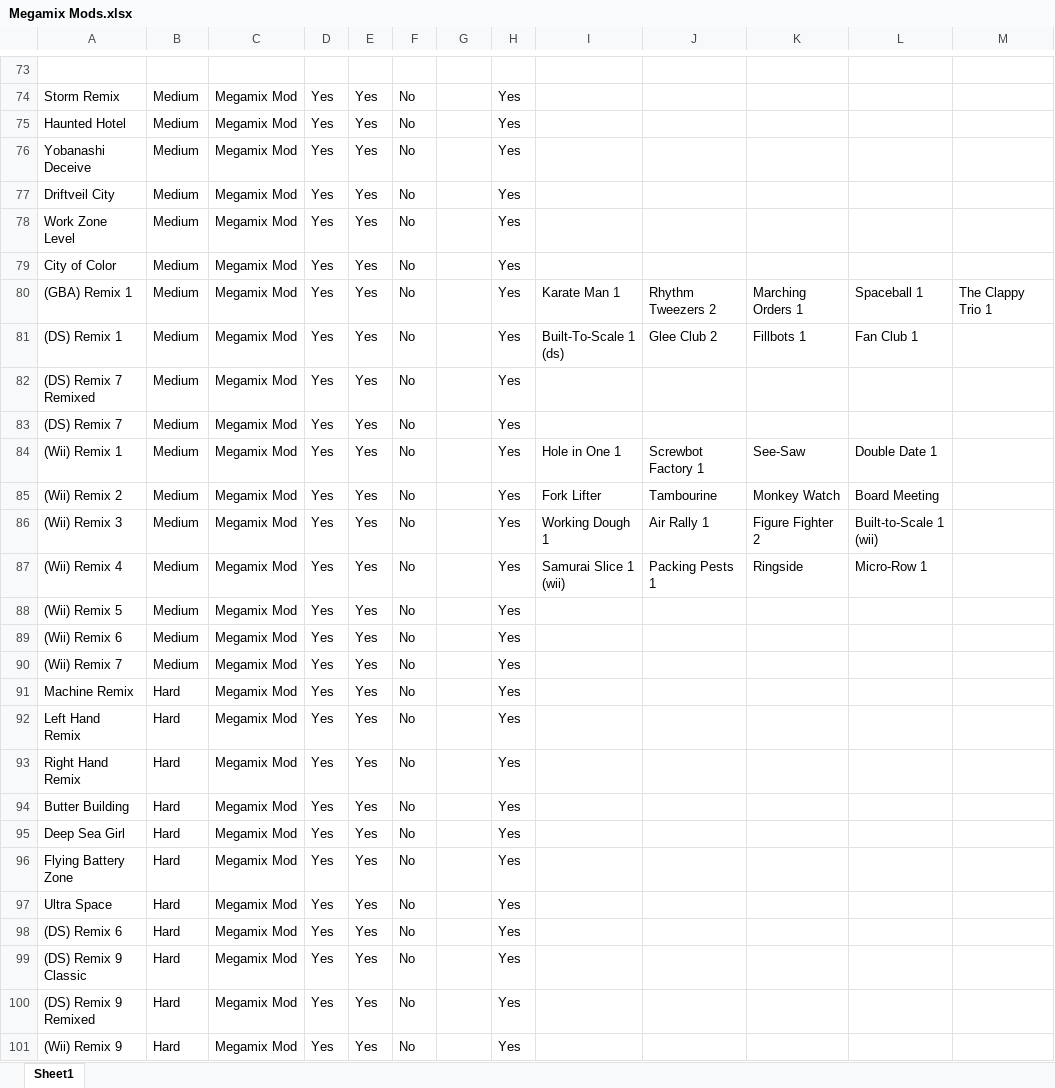
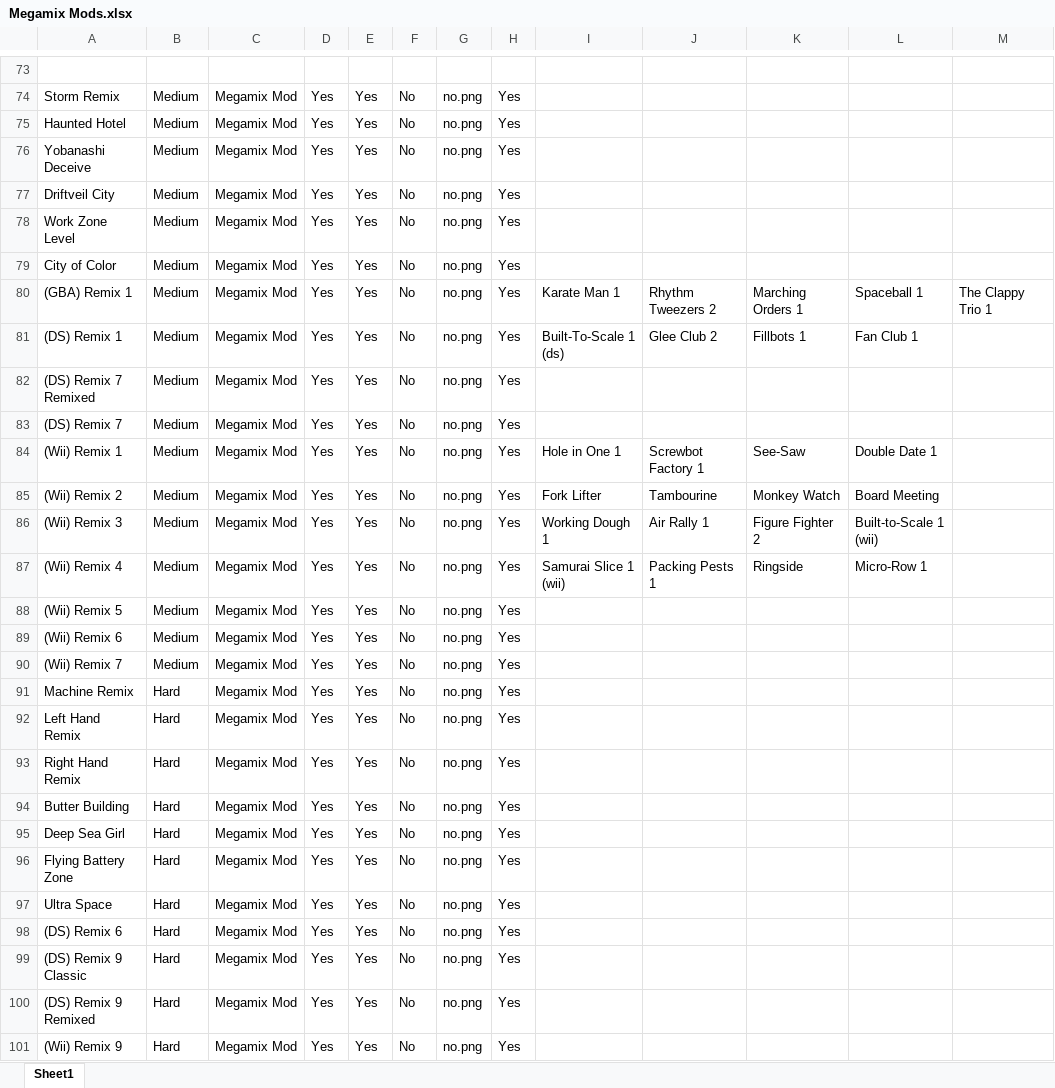
Before and after one commit to sinizano77/rhythm-heaven, an Excel workbook: static/rhythm_games/Megamix Mods.xlsx, sheet Sheet1, drawn as a sheet; only a part is shown, gaps mark what is left out; values as stored, in another font and other column widths than the file's, no cell formats; charts and pictures not drawn; the diff covers the shown part only; the diff names each change by its address in the sheet, - before the commit and + after, or states it on an @@ line.

```diff
--- a/static/rhythm_games/Megamix Mods.xlsx (sheet Sheet1)
+++ b/static/rhythm_games/Megamix Mods.xlsx (sheet Sheet1)
-G74:G101: (empty)
+G74:G101: no.png
```
Also changed, not shown: 3 added rows, 3 removed rows and 56 edited cells elsewhere in this sheet, cell formats, static/game_scoring/Game_Scoring.xlsx, static/rhythm_games/Base Megamix.xlsx, 7 other files.
